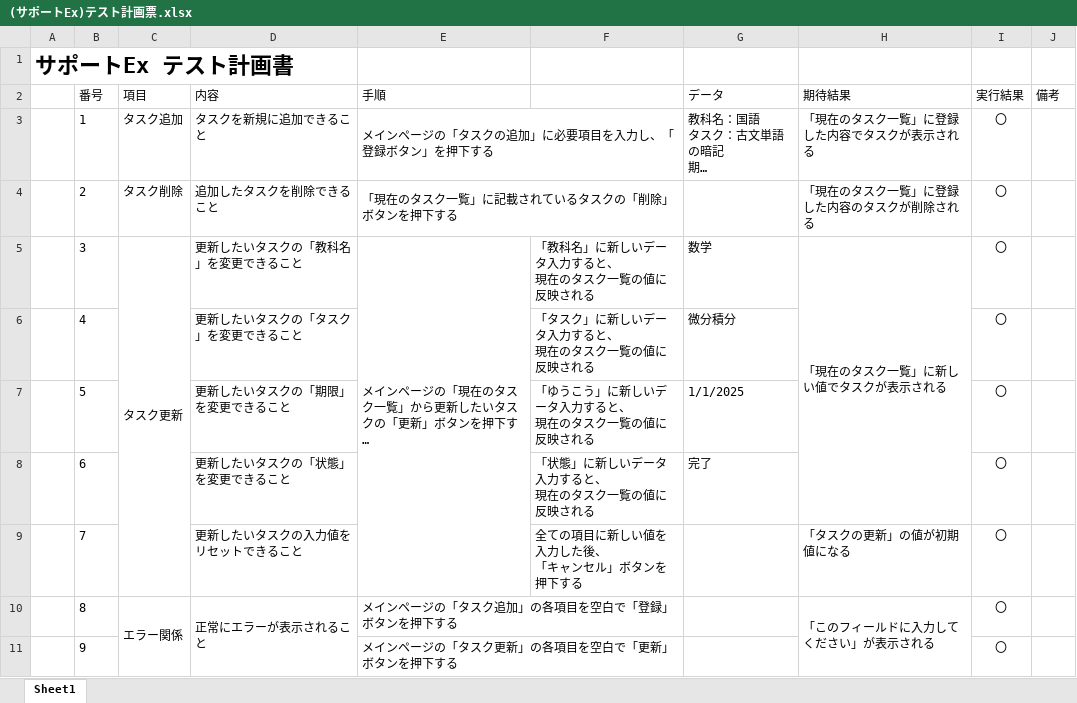
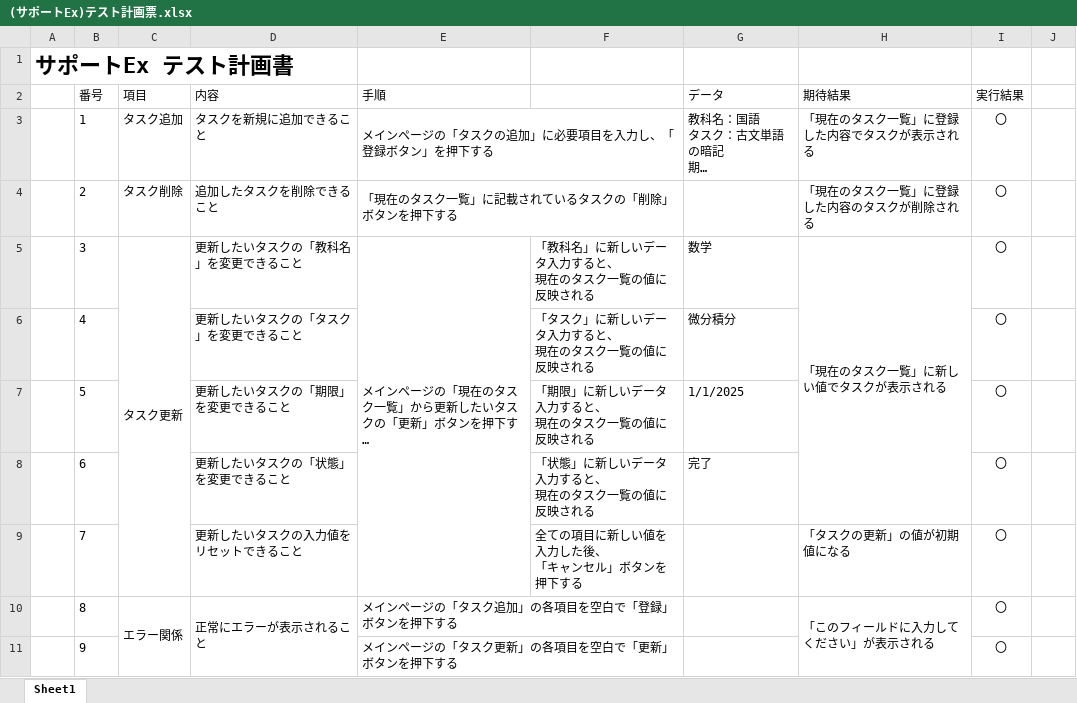
Before and after one commit to KaibaraNatsuki7788/tasklist, an Excel workbook: その他提出物/(サポートEx)テスト計画票.xlsx, sheet Sheet1, drawn as a sheet; long unchanged cells end in …; values as stored, in another font and other column widths than the file's, no borders; ↵ is a line break in a cell; the diff names each change by its address in the sheet, - before the commit and + after, or states it on an @@ line.

```diff
--- a/その他提出物/(サポートEx)テスト計画票.xlsx (sheet Sheet1)
+++ b/その他提出物/(サポートEx)テスト計画票.xlsx (sheet Sheet1)
-J2: 備考
+J2: (empty)
-F7: 「ゆうこう」に新しいデータ入力すると、 ↵ 現在のタスク一覧の値に反映される
+F7: 「期限」に新しいデータ入力すると、 ↵ 現在のタスク一覧の値に反映される
```
Also changed, not shown: その他提出物/(サポートEx)詳細設計書.xlsx, 2 other files.
